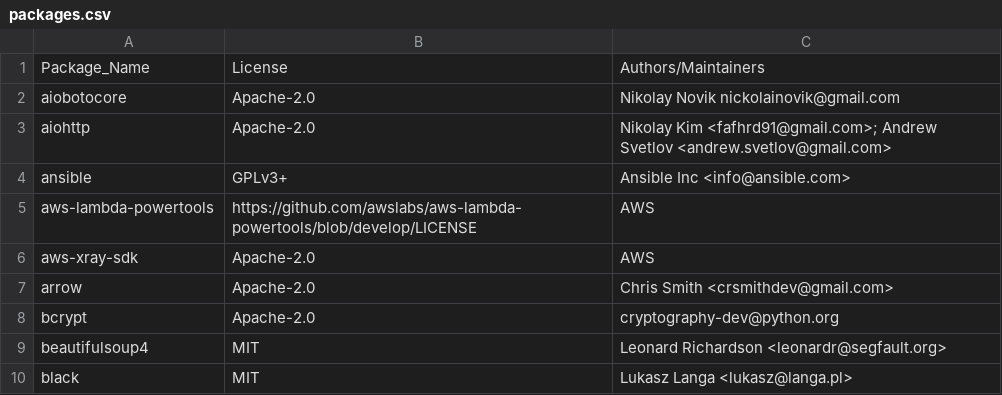
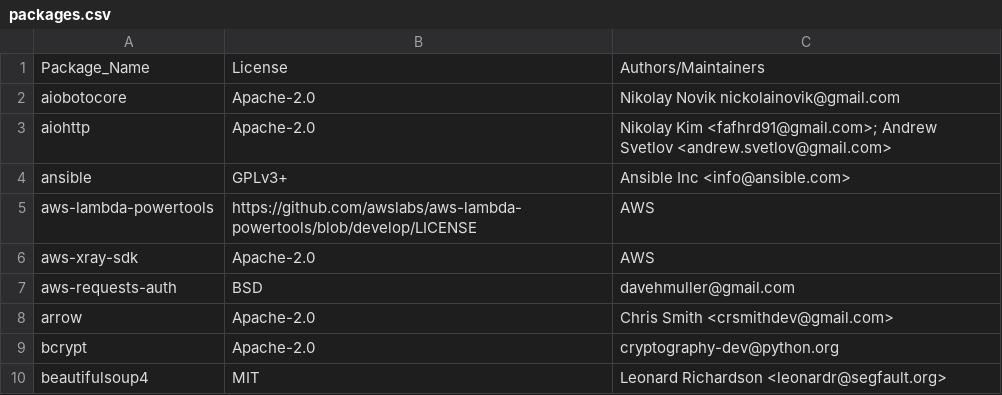
Before and after one commit to raffishquartan/Klayers, a CSV file: pipeline/config/Klayers-prodp38/packages.csv, drawn as a sheet; only a part is shown; the shorter side is filled out with more unchanged rows; the diff names each change by its address in the sheet, - before the commit and + after, or states it on an @@ line.

Commit message:
API Beta Release (#106)
* cloudfront and certificate manager
* added list layers
* refactored common code
* fixed LastEvaluatedKey bug
* added api endpoints
* added aws-requests-auth
* invalidate cache
* updated diagram

```diff
--- a/pipeline/config/Klayers-prodp38/packages.csv
+++ b/pipeline/config/Klayers-prodp38/packages.csv
+row 7: aws-requests-auth | BSD | davehmuller@gmail.com
```
Also changed, not shown: 53 other files.
